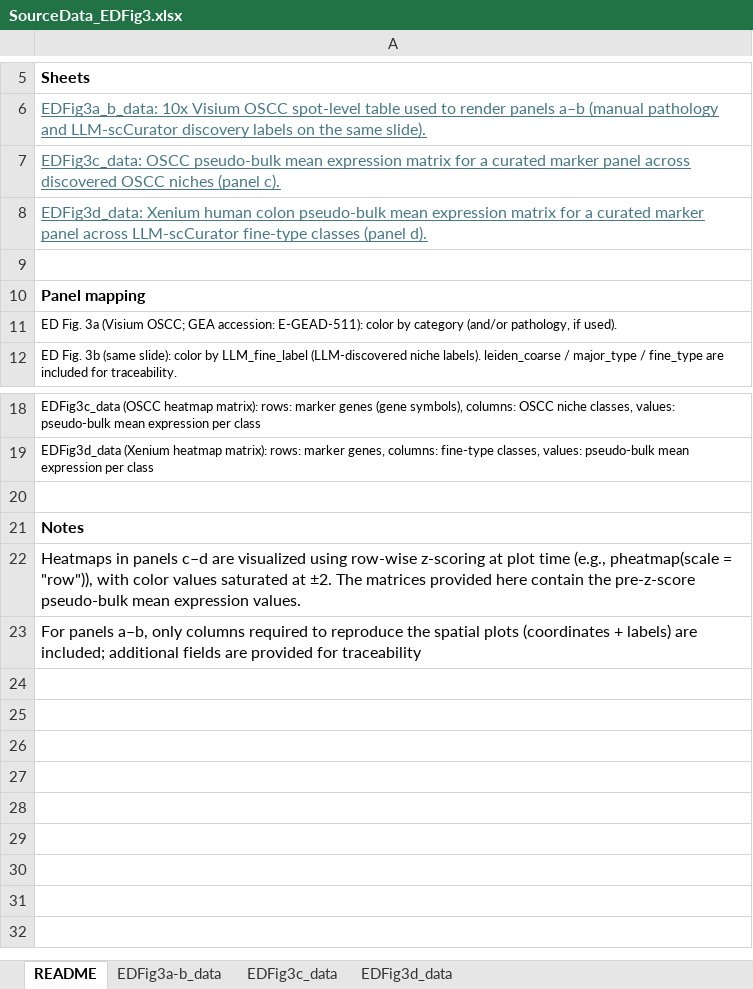
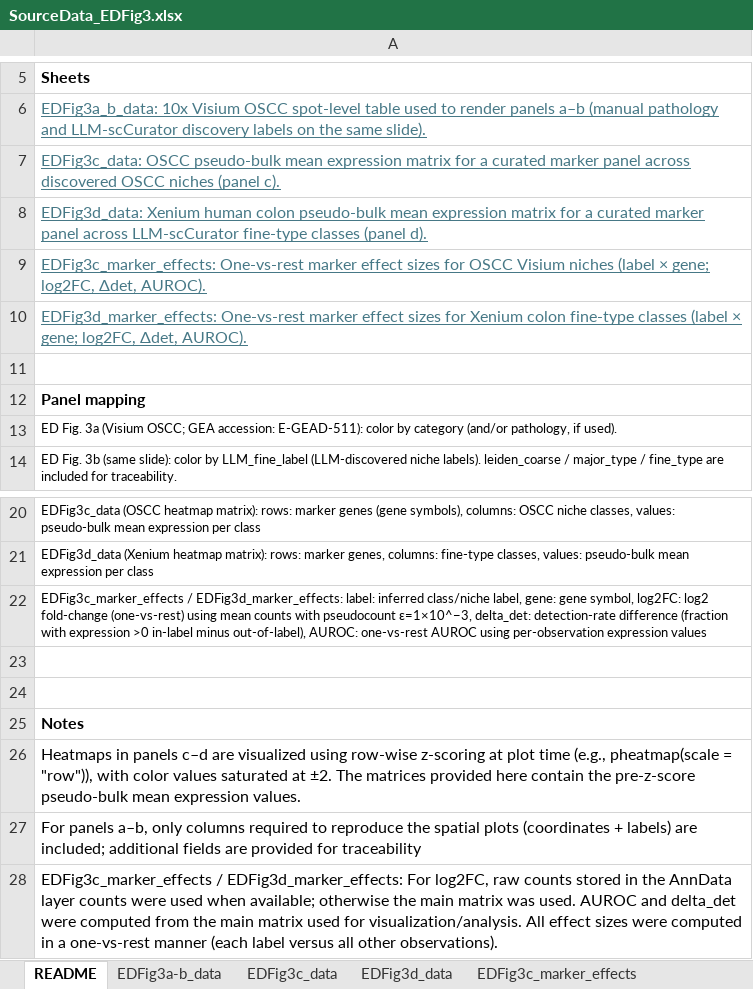
Before and after one commit to kenflab/LLM-scCurator, an Excel workbook: paper/source_data/SourceData_EDFig3.xlsx, sheet README, drawn as a sheet; only a part is shown, gaps mark what is left out; values as stored, in another font and other column widths than the file's, no borders; the diff names each change by its address in the sheet, - before the commit and + after, or states it on an @@ line.

```diff
--- a/paper/source_data/SourceData_EDFig3.xlsx (sheet README)
+++ b/paper/source_data/SourceData_EDFig3.xlsx (sheet README)
+sheet tab: EDFig3c_marker_effects
+row 9: EDFig3c_marker_effects: One-vs-rest marker effect sizes for OSCC Visium niches (label × gene; log2FC, Δdet, AUROC).
+row 10: EDFig3d_marker_effects: One-vs-rest marker effect sizes for Xenium colon fine-type classes (label × gene; log2FC, Δdet, AUROC).
+row 22: EDFig3c_marker_effects / EDFig3d_marker_effects: label: inferred class/niche label, gene: gene symbol, log2FC: log2 fold-change (one-vs-rest) using mean counts with pseudocount ε=1×10^−3, delta_det: detection-rate difference (fraction with expression >0 in-label minus out-of-label), AUROC: one-vs-rest AUROC using per-observation expression values
+row 23: (empty)
+row 28: EDFig3c_marker_effects / EDFig3d_marker_effects: For log2FC, raw counts stored in the AnnData layer counts were used when available; otherwise the main matrix was used. AUROC and delta_det were computed from the main matrix used for visualization/analysis. All effect sizes were computed in a one-vs-rest manner (each label versus all other observations).
```
Also changed, not shown: other sheet tabs.
